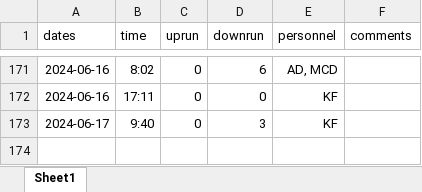
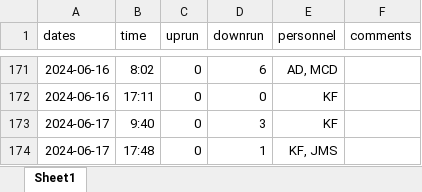
Before and after one commit to SummitLakeNRD/widgetUpdate, an Excel workbook: fishDataSheet.xlsx, sheet Sheet1, drawn as a sheet; only a part is shown, gaps mark what is left out; values as stored, in another font and other column widths than the file's, no borders; the diff names each change by its address in the sheet, - before the commit and + after, or states it on an @@ line.

```diff
--- a/fishDataSheet.xlsx (sheet Sheet1)
+++ b/fishDataSheet.xlsx (sheet Sheet1)
+row 174: 2024-06-17 | 17:48 | 0 | 1 | KF, JMS
```
Also changed, not shown: 2 other files.
